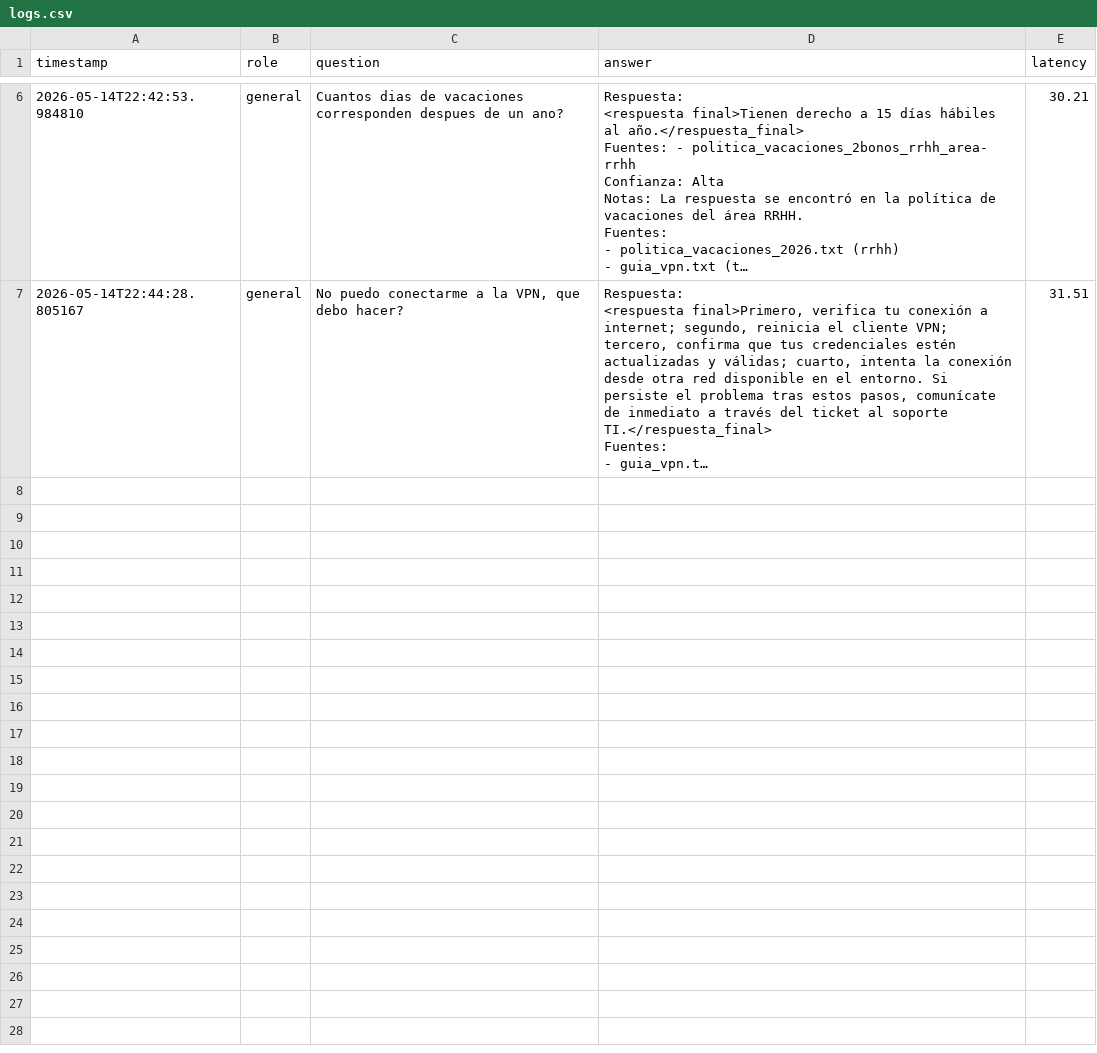
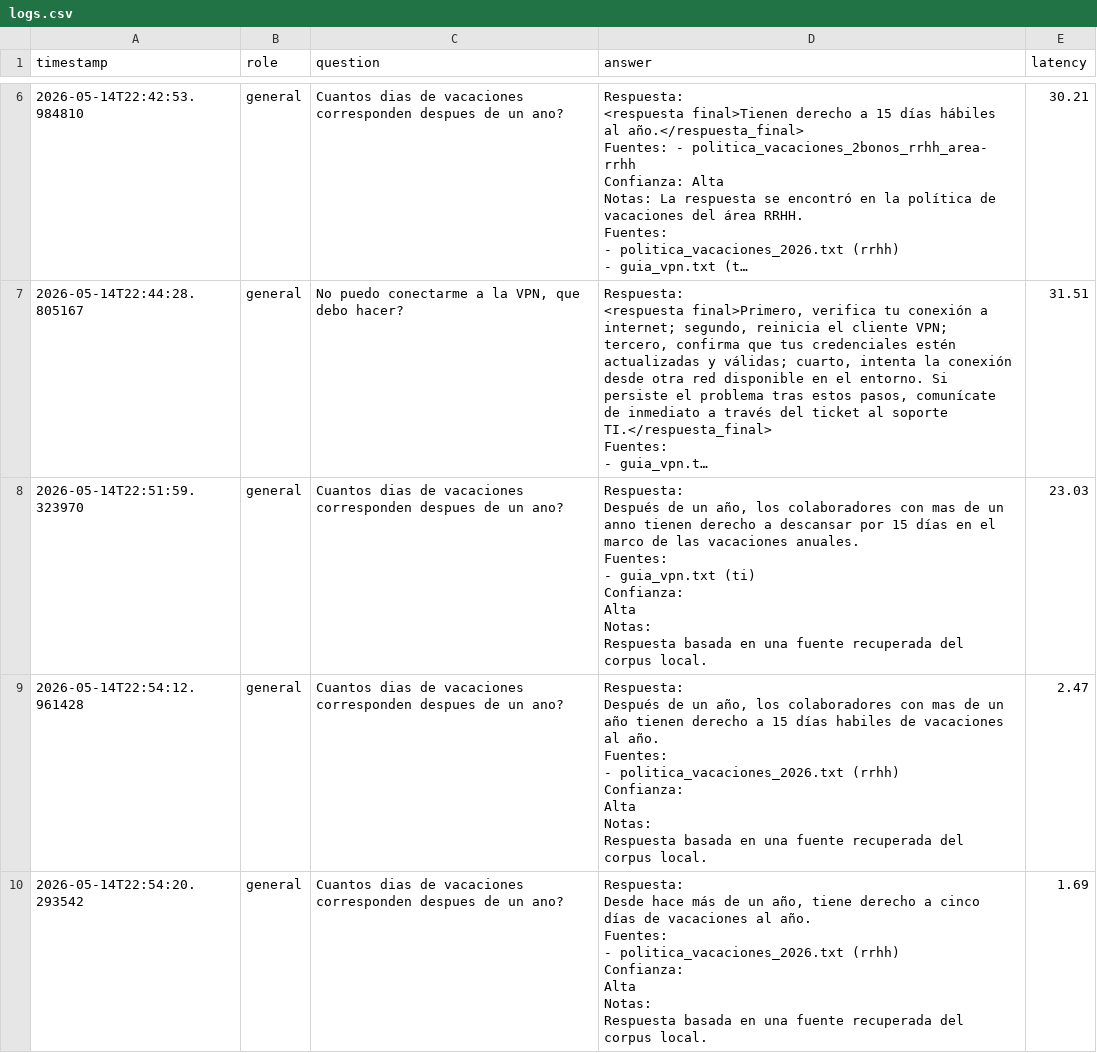
Before and after one commit to daoch/poc-copiloto-local, a CSV file: data/logs.csv, drawn as a sheet; only a part is shown, gaps mark what is left out; long unchanged cells end in …; ↵ is a line break in a cell; the diff covers the shown part only; the diff names each change by its address in the sheet, - before the commit and + after, or states it on an @@ line.

```diff
--- a/data/logs.csv
+++ b/data/logs.csv
+row 8: 2026-05-14T22:51:59.323970 | general | Cuantos dias de vacaciones corresponden despues de un ano? | Respuesta: ↵ Después de un año, los colaboradores con mas de un anno tienen derecho a descansar por 15 días en el marco de las vacaciones anuales. ↵ Fuentes: ↵ - guia_vpn.txt (ti) ↵ Confianza: ↵ Alta ↵ Notas: ↵ Respuesta basada en una fuente recuperada del corpus local. | 23.03
+row 9: 2026-05-14T22:54:12.961428 | general | Cuantos dias de vacaciones corresponden despues de un ano? | Respuesta: ↵ Después de un año, los colaboradores con mas de un año tienen derecho a 15 días habiles de vacaciones al año. ↵ Fuentes: ↵ - politica_vacaciones_2026.txt (rrhh) ↵ Confianza: ↵ Alta ↵ Notas: ↵ Respuesta basada en una fuente recuperada del corpus local. | 2.47
+row 10: 2026-05-14T22:54:20.293542 | general | Cuantos dias de vacaciones corresponden despues de un ano? | Respuesta: ↵ Desde hace más de un año, tiene derecho a cinco días de vacaciones al año. ↵ Fuentes: ↵ - politica_vacaciones_2026.txt (rrhh) ↵ Confianza: ↵ Alta ↵ Notas: ↵ Respuesta basada en una fuente recuperada del corpus local. | 1.69
```
Also changed, not shown: 6 added rows elsewhere in this file, 6 other files.
